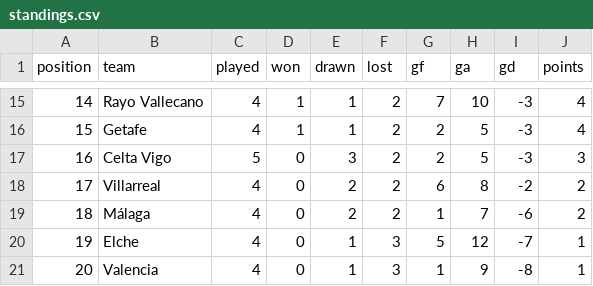
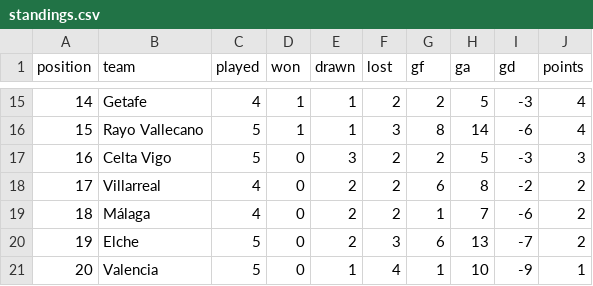
Before and after one commit to RShiri/XLALIGA, a CSV file: laliga_dashboard/database/standings.csv, drawn as a sheet; only a part is shown, gaps mark what is left out; the diff covers the shown part only.

```diff
--- a/laliga_dashboard/database/standings.csv
+++ b/laliga_dashboard/database/standings.csv
@@ -15,3 +15,3 @@ position,team,played,won,drawn,lost,gf,ga,gd,points
-14,Rayo Vallecano,4,1,1,2,7,10,-3,4
-15,Getafe,4,1,1,2,2,5,-3,4
+14,Getafe,4,1,1,2,2,5,-3,4
+15,Rayo Vallecano,5,1,1,3,8,14,-6,4
 16,Celta Vigo,5,0,3,2,2,5,-3,3
@@ -19,3 +19,3 @@ position,team,played,won,drawn,lost,gf,ga,gd,points
 18,Málaga,4,0,2,2,1,7,-6,2
-19,Elche,4,0,1,3,5,12,-7,1
-20,Valencia,4,0,1,3,1,9,-8,1
+19,Elche,5,0,2,3,6,13,-7,2
+20,Valencia,5,0,1,4,1,10,-9,1
```
Also changed, not shown: 1 added row, 1 removed row and 65 edited cells elsewhere in this file, laliga_dashboard/database/results.csv, laliga_dashboard/database/team_match_stats.csv, 42 other files.
